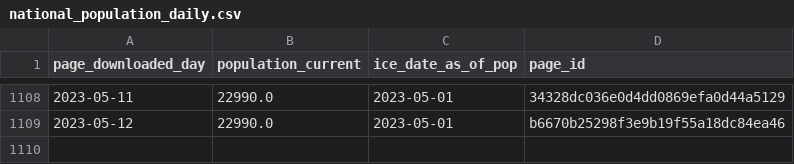
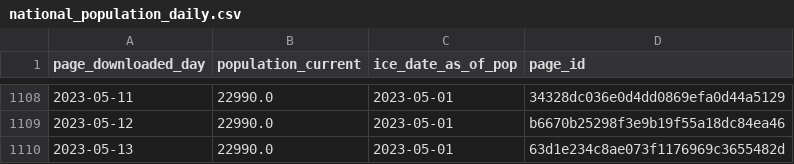
Before and after one commit to vera-institute/ice-detention-covid, a CSV file: data_daily/national_population_daily.csv, drawn as a sheet; only a part is shown, gaps mark what is left out; the diff names each change by its address in the sheet, - before the commit and + after, or states it on an @@ line.

```diff
--- a/data_daily/national_population_daily.csv
+++ b/data_daily/national_population_daily.csv
+row 1110: 2023-05-13 | 22990.0 | 2023-05-01 | 63d1e234c8ae073f1176969c3655482d
```
Also changed, not shown: data_daily/national_cases_daily.csv, data_daily/national_tests_daily.csv, 5 other files.
